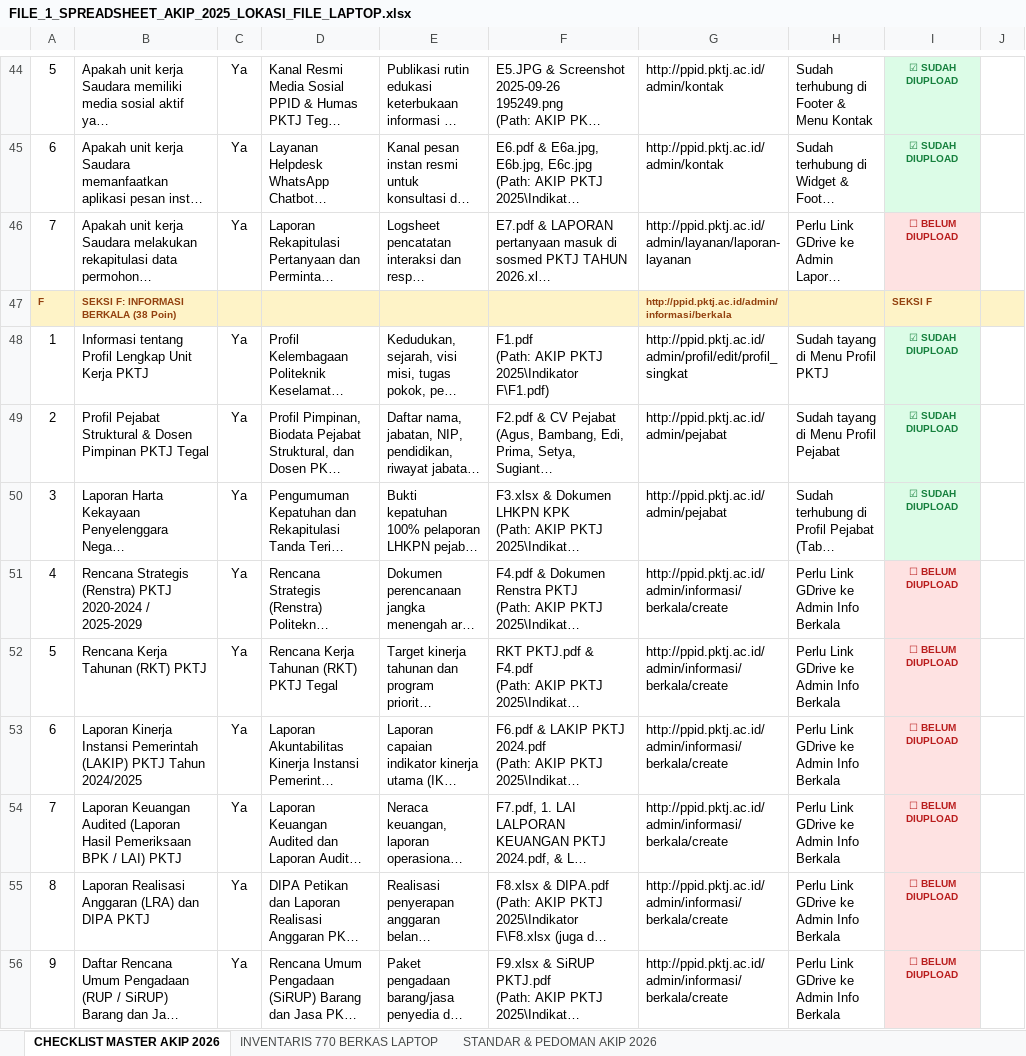
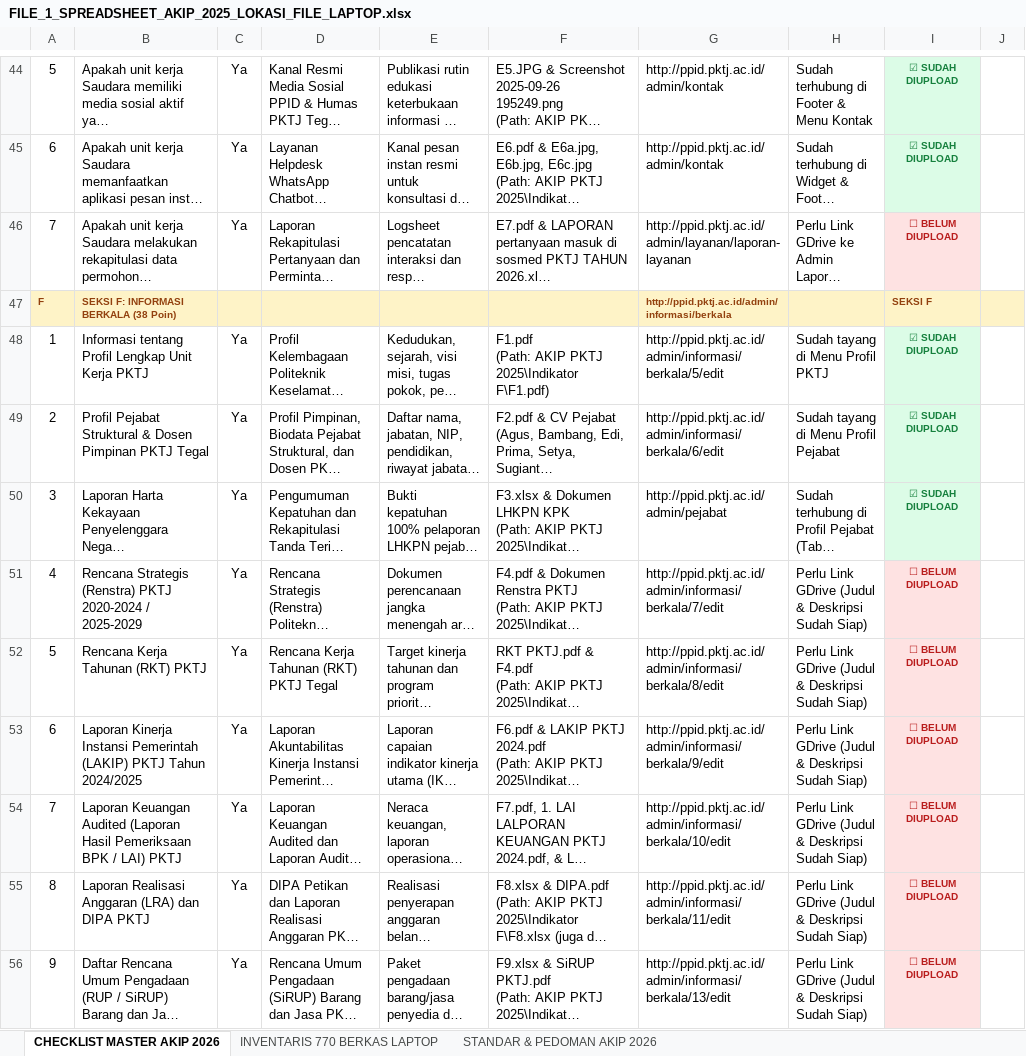
Before and after one commit to yuniarqonita-ang/PPID-PKTJ, an Excel workbook: FILE_1_SPREADSHEET_AKIP_2025_LOKASI_FILE_LAPTOP.xlsx, sheet CHECKLIST MASTER AKIP 2026, drawn as a sheet; only a part is shown, gaps mark what is left out; long unchanged cells end in …; values as stored, in another font and other column widths than the file's, no borders; the diff covers the shown part only; the diff names each change by its address in the sheet, - before the commit and + after, or states it on an @@ line.

Commit message:
Clean database dummy records, prefill all AKIP 2026 admin edit forms with titles & descriptions, and add dedicated request list to superiors

```diff
--- a/FILE_1_SPREADSHEET_AKIP_2025_LOKASI_FILE_LAPTOP.xlsx (sheet CHECKLIST MASTER AKIP 2026)
+++ b/FILE_1_SPREADSHEET_AKIP_2025_LOKASI_FILE_LAPTOP.xlsx (sheet CHECKLIST MASTER AKIP 2026)
-G48: http://ppid.pktj.ac.id/admin/profil/edit/profil_singkat
+G48: http://ppid.pktj.ac.id/admin/informasi/berkala/5/edit
-G49: http://ppid.pktj.ac.id/admin/pejabat
+G49: http://ppid.pktj.ac.id/admin/informasi/berkala/6/edit
-G51: http://ppid.pktj.ac.id/admin/informasi/berkala/create
+G51: http://ppid.pktj.ac.id/admin/informasi/berkala/7/edit
-H51:H56: Perlu Link GDrive ke Admin Info Berkala
+H51:H56: Perlu Link GDrive (Judul & Deskripsi Sudah Siap)
-G52: http://ppid.pktj.ac.id/admin/informasi/berkala/create
+G52: http://ppid.pktj.ac.id/admin/informasi/berkala/8/edit
-G53: http://ppid.pktj.ac.id/admin/informasi/berkala/create
+G53: http://ppid.pktj.ac.id/admin/informasi/berkala/9/edit
-G54: http://ppid.pktj.ac.id/admin/informasi/berkala/create
+G54: http://ppid.pktj.ac.id/admin/informasi/berkala/10/edit
-G55: http://ppid.pktj.ac.id/admin/informasi/berkala/create
+G55: http://ppid.pktj.ac.id/admin/informasi/berkala/11/edit
-G56: http://ppid.pktj.ac.id/admin/informasi/berkala/create
+G56: http://ppid.pktj.ac.id/admin/informasi/berkala/13/edit
```
Also changed, not shown: 27 edited cells elsewhere in this sheet, sheet INVENTARIS 770 BERKAS LAPTOP, 1 other file.
